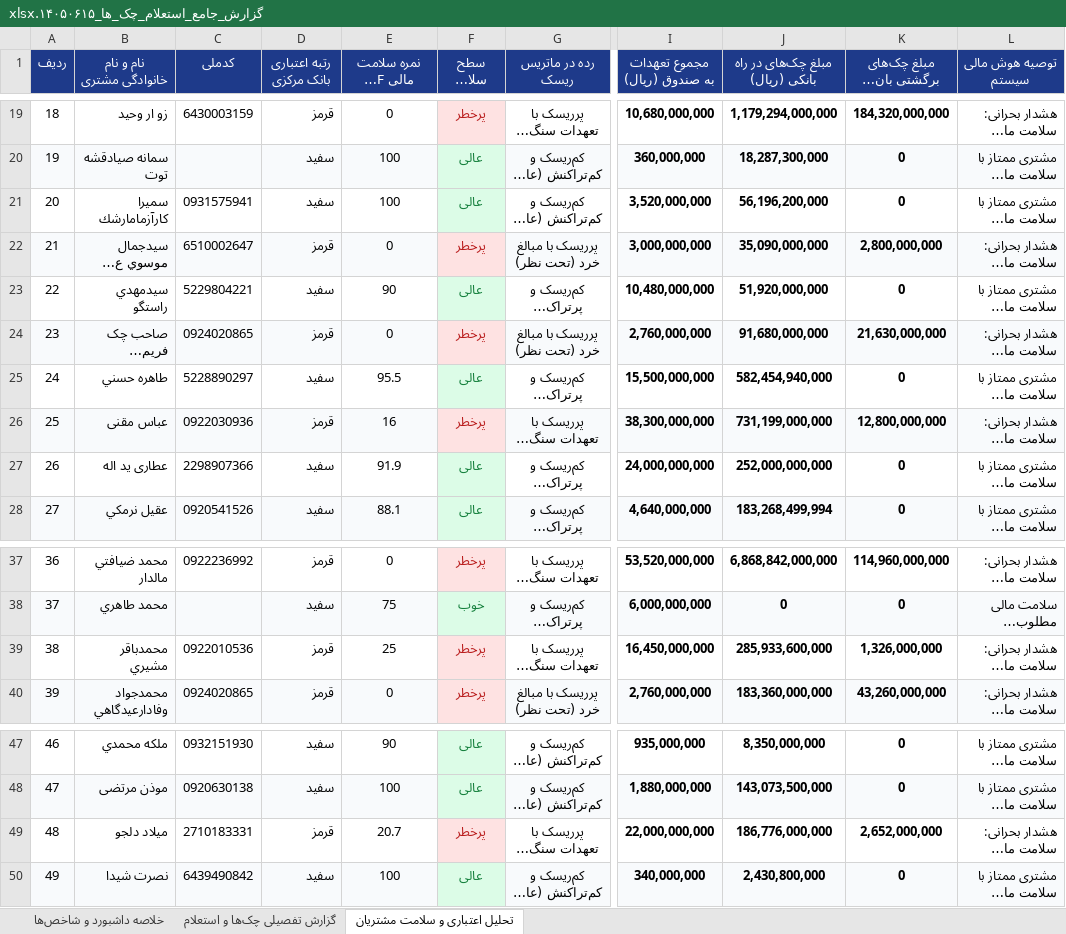
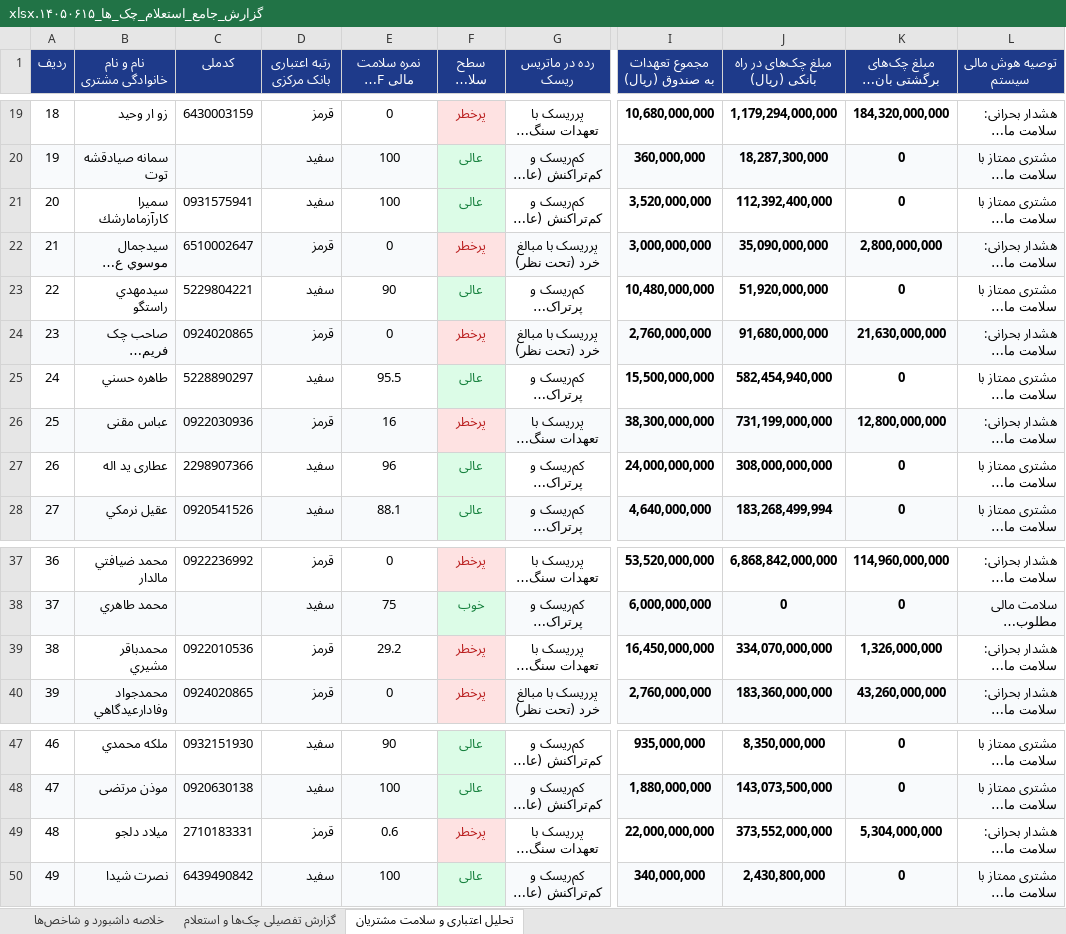
Before and after one commit to aliramezan1/sayad-customer-management, an Excel workbook: گزارش_جامع_استعلام_چک_ها_۱۴۰۵۰۶۱۵.xlsx, sheet تحلیل اعتباری و سلامت مشتریان, drawn as a sheet; only a part is shown, gaps mark what is left out; long unchanged cells end in …; values as stored, in another font and other column widths than the file's, no borders; the diff names each change by its address in the sheet, - before the commit and + after, or states it on an @@ line.

```diff
--- a/گزارش_جامع_استعلام_چک_ها_۱۴۰۵۰۶۱۵.xlsx (sheet تحلیل اعتباری و سلامت مشتریان)
+++ b/گزارش_جامع_استعلام_چک_ها_۱۴۰۵۰۶۱۵.xlsx (sheet تحلیل اعتباری و سلامت مشتریان)
-J21 (مبلغ چک‌های در راه بانکی (ریال)): 56,196,200,000
+J21 (مبلغ چک‌های در راه بانکی (ریال)): 112,392,400,000
-E27 (نمره سلامت مالی FHS (۰-۱۰۰)): 91.9
+E27 (نمره سلامت مالی FHS (۰-۱۰۰)): 96
-J27 (مبلغ چک‌های در راه بانکی (ریال)): 252,000,000,000
+J27 (مبلغ چک‌های در راه بانکی (ریال)): 308,000,000,000
-E39 (نمره سلامت مالی FHS (۰-۱۰۰)): 25
+E39 (نمره سلامت مالی FHS (۰-۱۰۰)): 29.2
-J39 (مبلغ چک‌های در راه بانکی (ریال)): 285,933,600,000
+J39 (مبلغ چک‌های در راه بانکی (ریال)): 334,070,000,000
-E49 (نمره سلامت مالی FHS (۰-۱۰۰)): 20.7
+E49 (نمره سلامت مالی FHS (۰-۱۰۰)): 0.6
-J49 (مبلغ چک‌های در راه بانکی (ریال)): 186,776,000,000
+J49 (مبلغ چک‌های در راه بانکی (ریال)): 373,552,000,000
-K49 (مبلغ چک‌های برگشتی بانکی (ریال)): 2,652,000,000
+K49 (مبلغ چک‌های برگشتی بانکی (ریال)): 5,304,000,000
```
Also changed, not shown: sheet گزارش تفصیلی چک‌ها و استعلام, sheet خلاصه داشبورد و شاخص‌ها, 3 other files.
